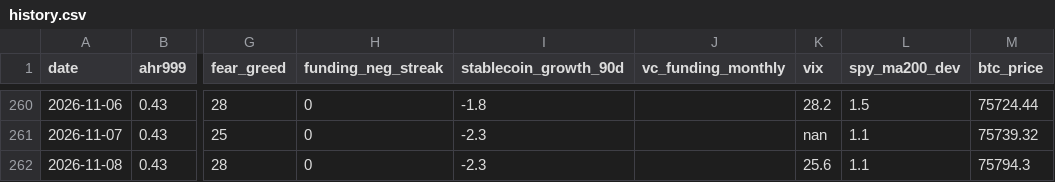
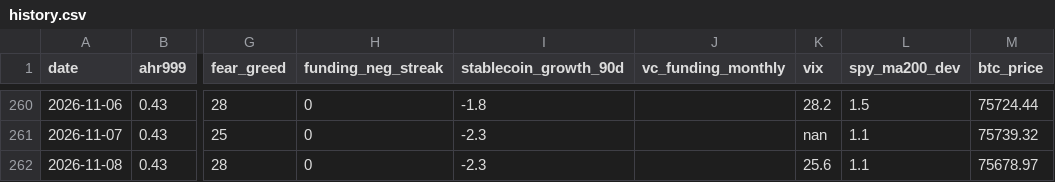
Before and after one commit to June911/personal-site, a CSV file: indicators/history.csv, drawn as a sheet; only a part is shown, gaps mark what is left out; the diff names each change by its address in the sheet, - before the commit and + after, or states it on an @@ line.

```diff
--- a/indicators/history.csv
+++ b/indicators/history.csv
-M262 (btc_price): 75794.3
+M262 (btc_price): 75678.97
```
Also changed, not shown: 1 other file.
